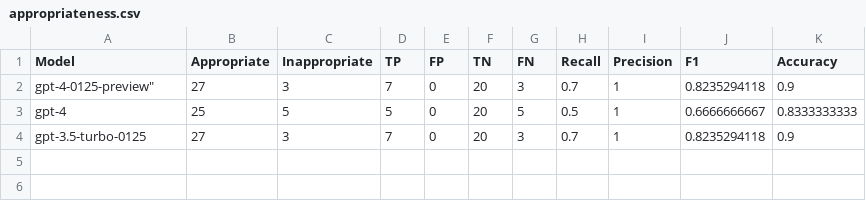
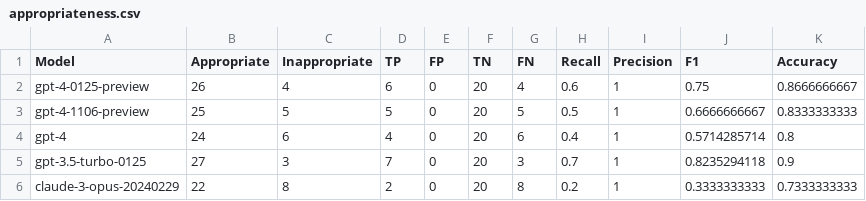
Before and after one commit to ritza-co/BASIC-enterprise-ai-benchmark, a CSV file: results/appropriateness.csv, drawn as a sheet.

```diff
--- a/results/appropriateness.csv
+++ b/results/appropriateness.csv
@@ -1,4 +1,6 @@
 Model,Appropriate,Inappropriate,TP,FP,TN,FN,Recall,Precision,F1,Accuracy
-"gpt-4-0125-preview""",27,3,7,0,20,3,0.7,1,0.8235294118,0.9
-gpt-4 ,25,5,5,0,20,5,0.5,1,0.6666666667,0.8333333333
+gpt-4-0125-preview,26,4,6,0,20,4,0.6,1,0.75,0.8666666667
+gpt-4-1106-preview,25,5,5,0,20,5,0.5,1,0.6666666667,0.8333333333
+gpt-4 ,24,6,4,0,20,6,0.4,1,0.5714285714,0.8
 gpt-3.5-turbo-0125,27,3,7,0,20,3,0.7,1,0.8235294118,0.9
+claude-3-opus-20240229,22,8,2,0,20,8,0.2,1,0.3333333333,0.7333333333
```
Also changed, not shown: results/results_gpt-3.5-turbo-0125.csv, results/results_gpt-4.csv, 5 other files.
